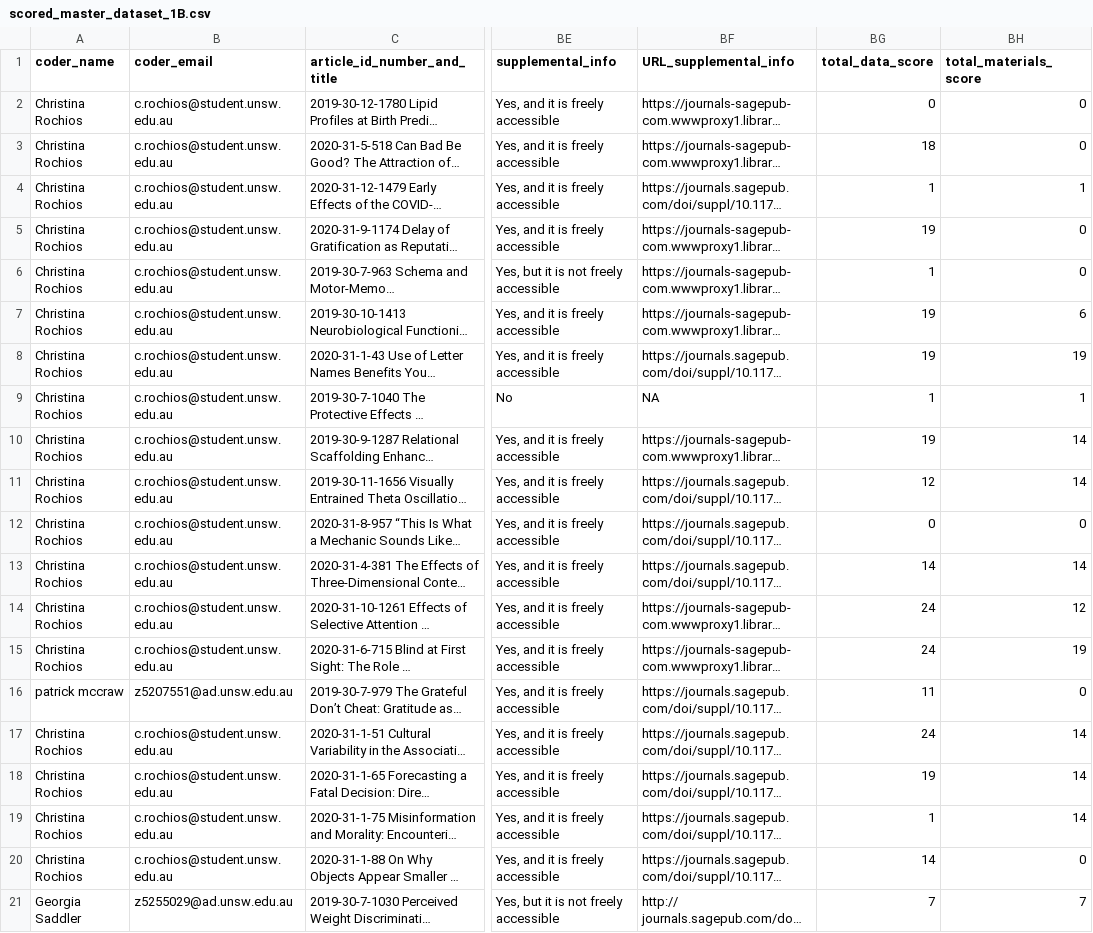
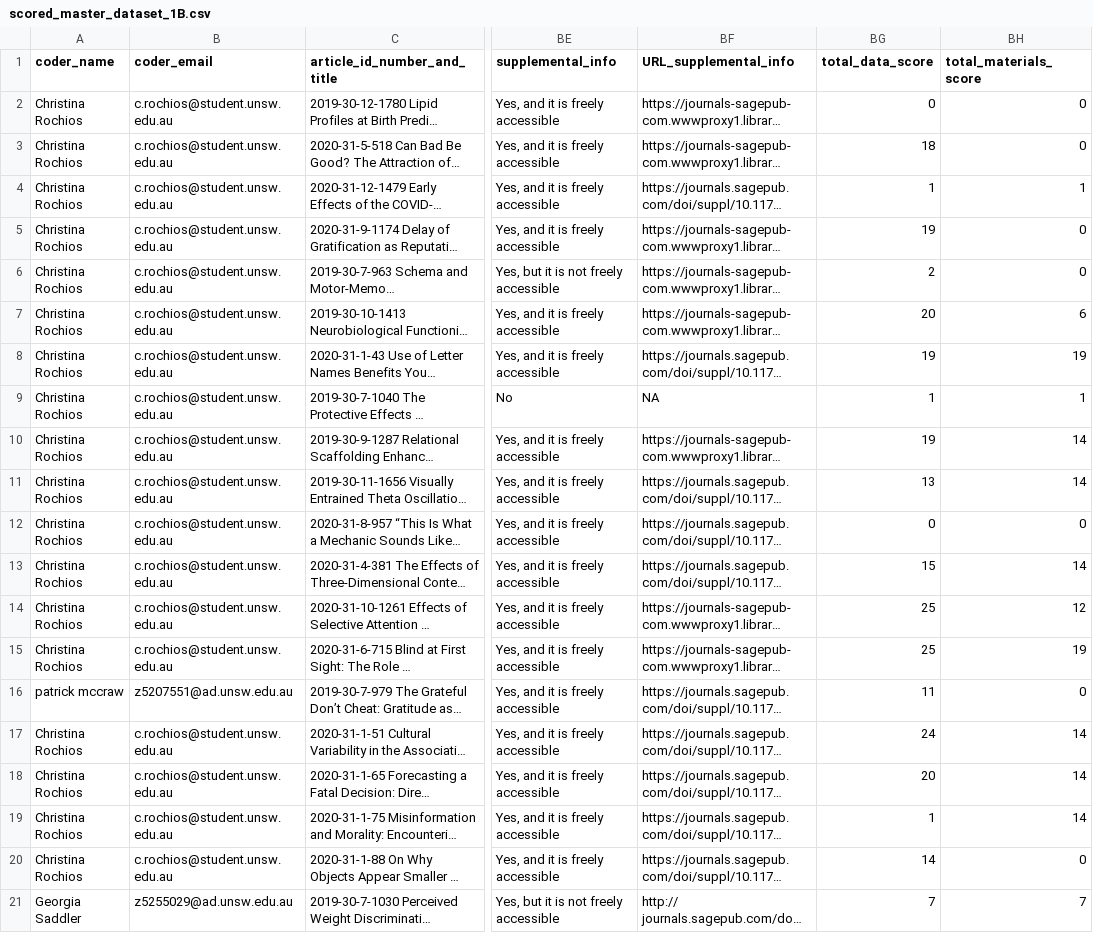
Before and after one commit to jenrichmond/same_page, a CSV file: data_files/scored_master_dataset_1B.csv, drawn as a sheet; only a part is shown, gaps mark what is left out; long unchanged cells end in …; the diff covers the shown part only; the diff names each change by its address in the sheet, - before the commit and + after, or states it on an @@ line.

```diff
--- a/data_files/scored_master_dataset_1B.csv
+++ b/data_files/scored_master_dataset_1B.csv
-BG6 (total_data_score): 1
+BG6 (total_data_score): 2
-BG7 (total_data_score): 19
+BG7 (total_data_score): 20
-BG11 (total_data_score): 12
+BG11 (total_data_score): 13
-BG13 (total_data_score): 14
+BG13 (total_data_score): 15
-BG14:BG15 (total_data_score): 24
+BG14:BG15 (total_data_score): 25
-BG18 (total_data_score): 19
+BG18 (total_data_score): 20
```
Also changed, not shown: 88 edited cells elsewhere in this file, 3 other files.
